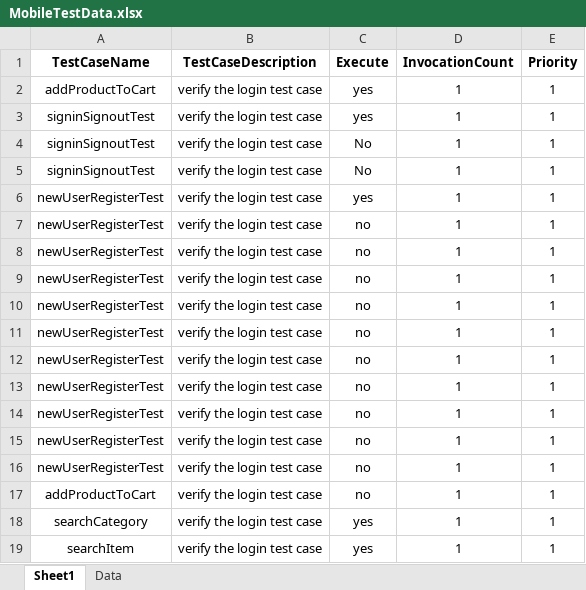
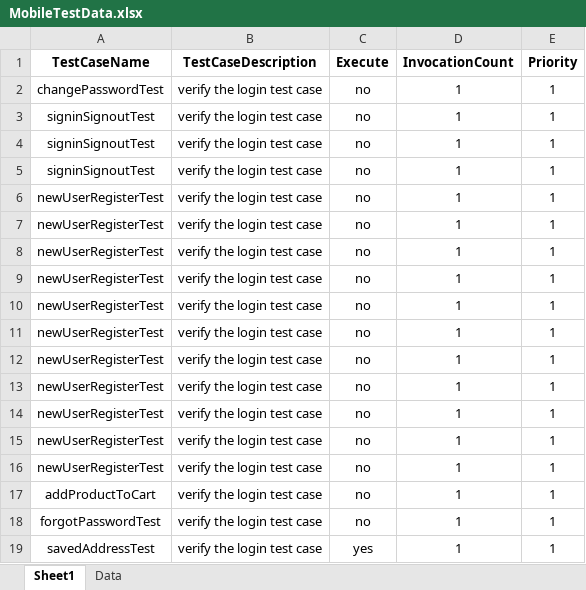
Before and after one commit to anmolnarwani16/zs-appium-automation, an Excel workbook: src/main/resources/excelFiles/MobileTestData.xlsx, sheet Sheet1, drawn as a sheet; values as stored, in another font and other column widths than the file's, no borders; conditional formats not drawn; the diff names each change by its address in the sheet, - before the commit and + after, or states it on an @@ line.

Commit message:
added saved address test

```diff
--- a/src/main/resources/excelFiles/MobileTestData.xlsx (sheet Sheet1)
+++ b/src/main/resources/excelFiles/MobileTestData.xlsx (sheet Sheet1)
-A2 (TestCaseName): addProductToCart
+A2 (TestCaseName): changePasswordTest
-C2:C3 (Execute): yes
+C2:C3 (Execute): no
-C4:C5 (Execute): No
+C4:C5 (Execute): no
-C6 (Execute): yes
+C6 (Execute): no
-A18 (TestCaseName): searchCategory
+A18 (TestCaseName): forgotPasswordTest
-C18 (Execute): yes
+C18 (Execute): no
-A19 (TestCaseName): searchItem
+A19 (TestCaseName): savedAddressTest
```
Also changed, not shown: sheet Data, 8 other files.
